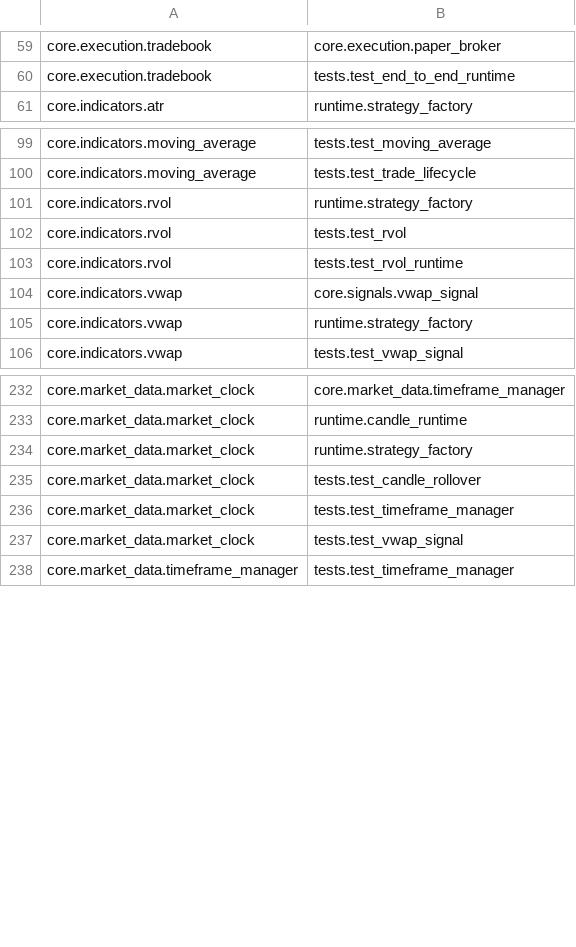
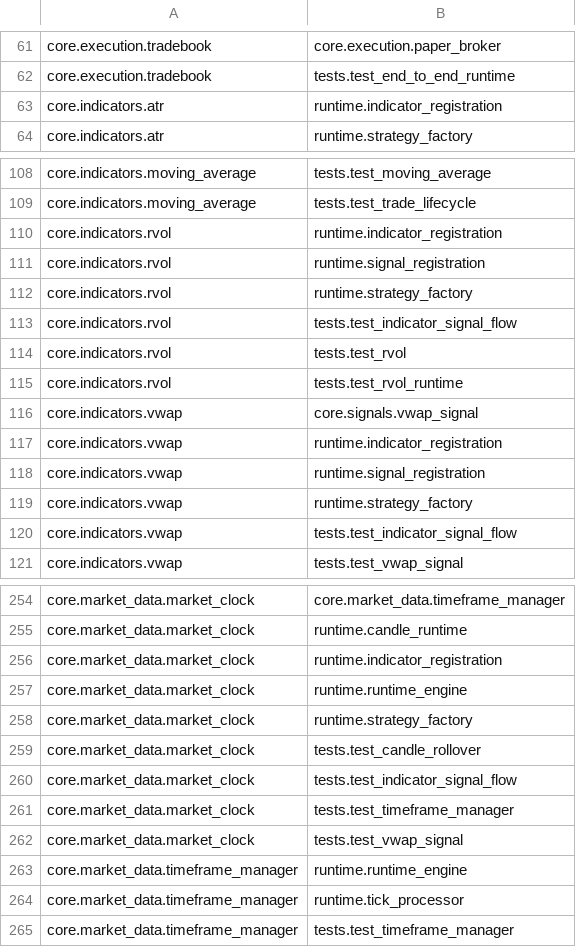
Before and after one commit to tb33296/---2026-05-27-TRADING-STOCKS, a CSV file: _Dependency_Report/reverse_dependencies.csv, drawn as a sheet; only a part is shown, gaps mark what is left out; the diff covers the shown part only.

```diff
--- a/_Dependency_Report/reverse_dependencies.csv
+++ b/_Dependency_Report/reverse_dependencies.csv
@@ -60,2 +62,3 @@ core.execution.tradebook,core.execution.paper_broker
 core.execution.tradebook,tests.test_end_to_end_runtime
+core.indicators.atr,runtime.indicator_registration
 core.indicators.atr,runtime.strategy_factory
@@ -100,3 +109,6 @@ core.indicators.moving_average,tests.test_moving_average
 core.indicators.moving_average,tests.test_trade_lifecycle
+core.indicators.rvol,runtime.indicator_registration
+core.indicators.rvol,runtime.signal_registration
 core.indicators.rvol,runtime.strategy_factory
+core.indicators.rvol,tests.test_indicator_signal_flow
 core.indicators.rvol,tests.test_rvol
@@ -104,3 +116,6 @@ core.indicators.rvol,tests.test_rvol_runtime
 core.indicators.vwap,core.signals.vwap_signal
+core.indicators.vwap,runtime.indicator_registration
+core.indicators.vwap,runtime.signal_registration
 core.indicators.vwap,runtime.strategy_factory
+core.indicators.vwap,tests.test_indicator_signal_flow
 core.indicators.vwap,tests.test_vwap_signal
@@ -233,6 +255,11 @@ core.market_data.market_clock,core.market_data.timeframe_manager
 core.market_data.market_clock,runtime.candle_runtime
+core.market_data.market_clock,runtime.indicator_registration
+core.market_data.market_clock,runtime.runtime_engine
 core.market_data.market_clock,runtime.strategy_factory
 core.market_data.market_clock,tests.test_candle_rollover
+core.market_data.market_clock,tests.test_indicator_signal_flow
 core.market_data.market_clock,tests.test_timeframe_manager
 core.market_data.market_clock,tests.test_vwap_signal
+core.market_data.timeframe_manager,runtime.runtime_engine
+core.market_data.timeframe_manager,runtime.tick_processor
 core.market_data.timeframe_manager,tests.test_timeframe_manager
```
Also changed, not shown: 51 added rows and 6 removed rows elsewhere in this file, _Dependency_Report/import_summary.csv, 30 other files.
